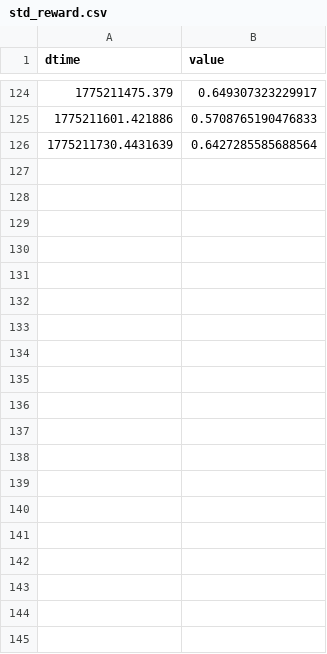
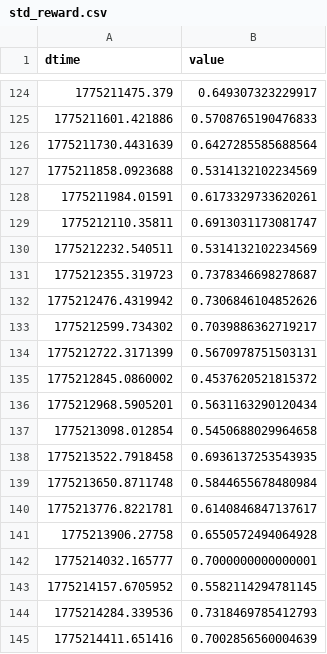
Before and after one commit to KlimAlexandrovich/ReinforcementLearning, a CSV file: breakout_logs/ppo/scalars/std_reward.csv, drawn as a sheet; only a part is shown, gaps mark what is left out; the diff covers the shown part only; the diff names each change by its address in the sheet, - before the commit and + after, or states it on an @@ line.

```diff
--- a/breakout_logs/ppo/scalars/std_reward.csv
+++ b/breakout_logs/ppo/scalars/std_reward.csv
+row 127: 1775211858.0923688 | 0.5314132102234569
+row 128: 1775211984.01591 | 0.6173329733620261
+row 129: 1775212110.35811 | 0.6913031173081747
+row 130: 1775212232.540511 | 0.5314132102234569
+row 131: 1775212355.319723 | 0.7378346698278687
+row 132: 1775212476.4319942 | 0.7306846104852626
+row 133: 1775212599.734302 | 0.7039886362719217
+row 134: 1775212722.3171399 | 0.5670978751503131
+row 135: 1775212845.0860002 | 0.4537620521815372
+row 136: 1775212968.5905201 | 0.5631163290120434
+row 137: 1775213098.012854 | 0.5450688029964658
+row 138: 1775213522.7918458 | 0.6936137253543935
+row 139: 1775213650.8711748 | 0.5844655678480984
+row 140: 1775213776.8221781 | 0.6140846847137617
+row 141: 1775213906.27758 | 0.6550572494064928
+row 142: 1775214032.165777 | 0.7000000000000001
+row 143: 1775214157.6705952 | 0.5582114294781145
+row 144: 1775214284.339536 | 0.7318469785412793
+row 145: 1775214411.651416 | 0.7002856560004639
```
Also changed, not shown: 23 added rows elsewhere in this file, breakout_logs/ppo/scalars/checkpoint.csv, breakout_logs/ppo/scalars/mean_reward.csv, 12 other files.
